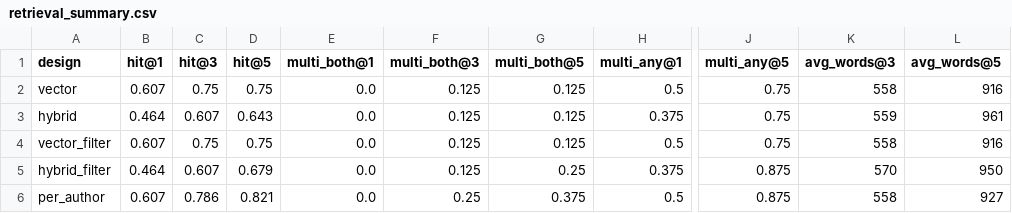
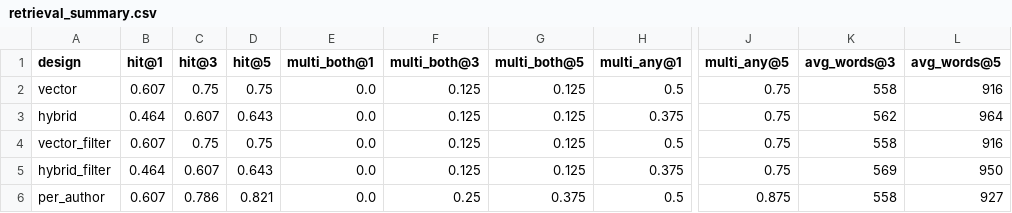
Before and after one commit to ami232/daiist-assignment-3, a CSV file: eval/retrieval_summary.csv, drawn as a sheet; only a part is shown, gaps mark what is left out; the diff names each change by its address in the sheet, - before the commit and + after, or states it on an @@ line.

```diff
--- a/eval/retrieval_summary.csv
+++ b/eval/retrieval_summary.csv
-K3 (avg_words@3): 559
+K3 (avg_words@3): 562
-L3 (avg_words@5): 961
+L3 (avg_words@5): 964
-D5 (hit@5): 0.679
+D5 (hit@5): 0.643
-G5 (multi_both@5): 0.25
+G5 (multi_both@5): 0.125
-J5 (multi_any@5): 0.875
+J5 (multi_any@5): 0.75
-K5 (avg_words@3): 570
+K5 (avg_words@3): 569
```
Also changed, not shown: eval/retrieval_results.csv, 14 other files.
